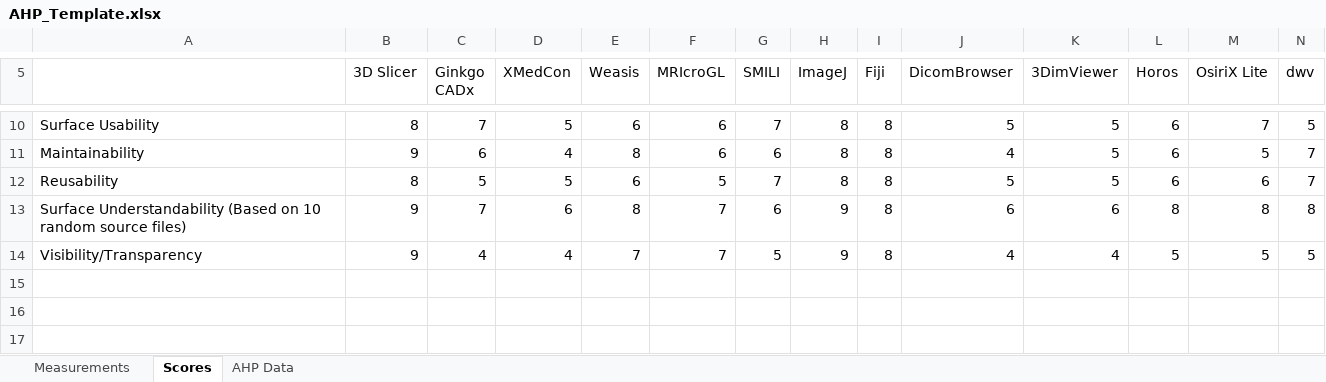
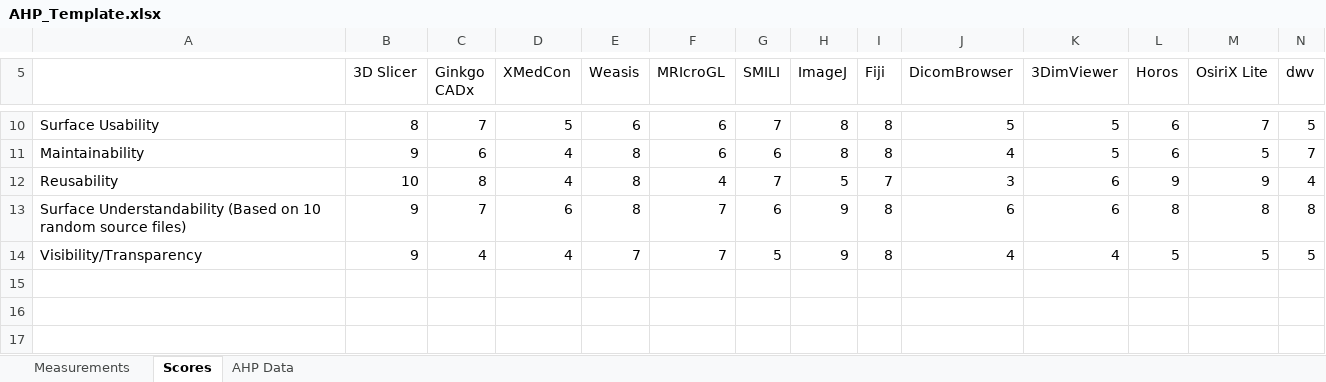
Before and after one commit to smiths/AIMSS, an Excel workbook: StateOfPractice/AHP2021/MedicalImaging/AHP_Template.xlsx, sheet Scores, drawn as a sheet; only a part is shown, gaps mark what is left out; values as stored, in another font and other column widths than the file's, no borders; removed rows and columns are numbered as before the commit, all else as after; rows hold the shown columns only; the diff covers the shown part only; the diff names each change by its address in the sheet, - before the commit and + after, or states it on an @@ line.

```diff
--- a/StateOfPractice/AHP2021/MedicalImaging/AHP_Template.xlsx (sheet Scores)
+++ b/StateOfPractice/AHP2021/MedicalImaging/AHP_Template.xlsx (sheet Scores)
-row 12: Reusability | 8 | 5 | 5 | 6 | 5 | 7 | 8 | 8 | 5 | 5 | 6 | 6 | 7
+row 12: Reusability | 10 | 8 | 4 | 8 | 4 | 7 | 5 | 7 | 3 | 6 | 9 | 9 | 4
```
Also changed, not shown: 9 added rows and 9 removed rows elsewhere in this sheet, sheet AHP Data, sheet Measurements, charts or pictures, StateOfPractice/AHP2021/MedicalImaging/AHP_Charts.xlsx, StateOfPractice/AHP2021/MedicalImaging/Source code/DataProcess/AHP_Template.xlsx, 1 other file.
